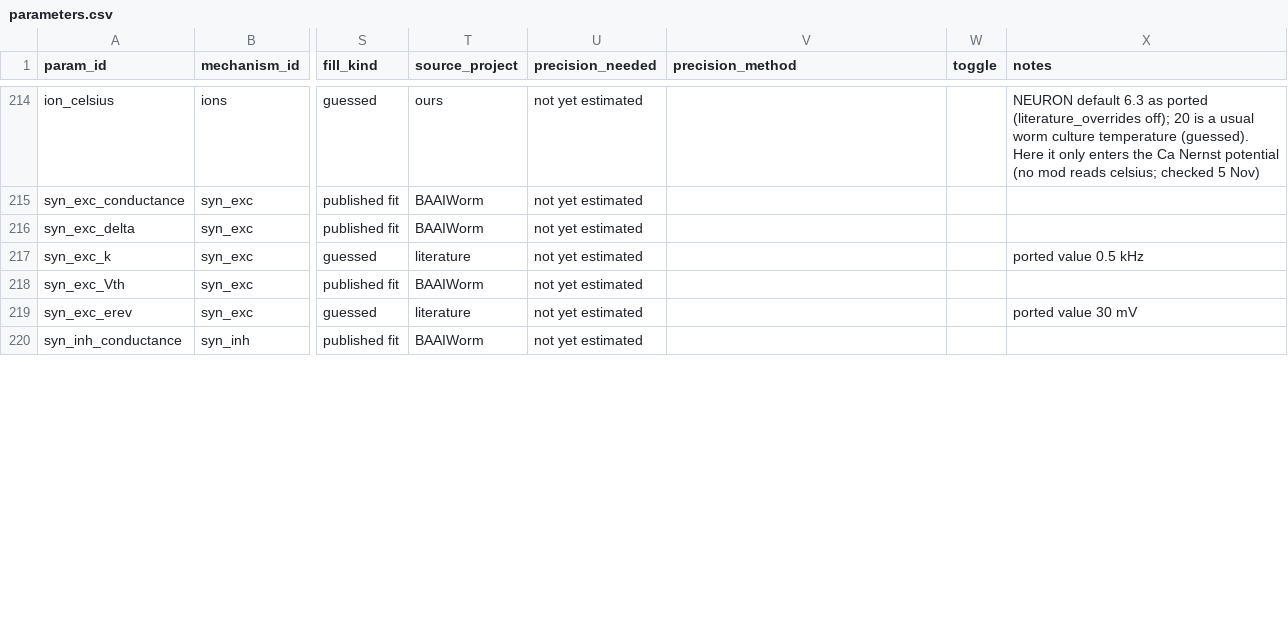
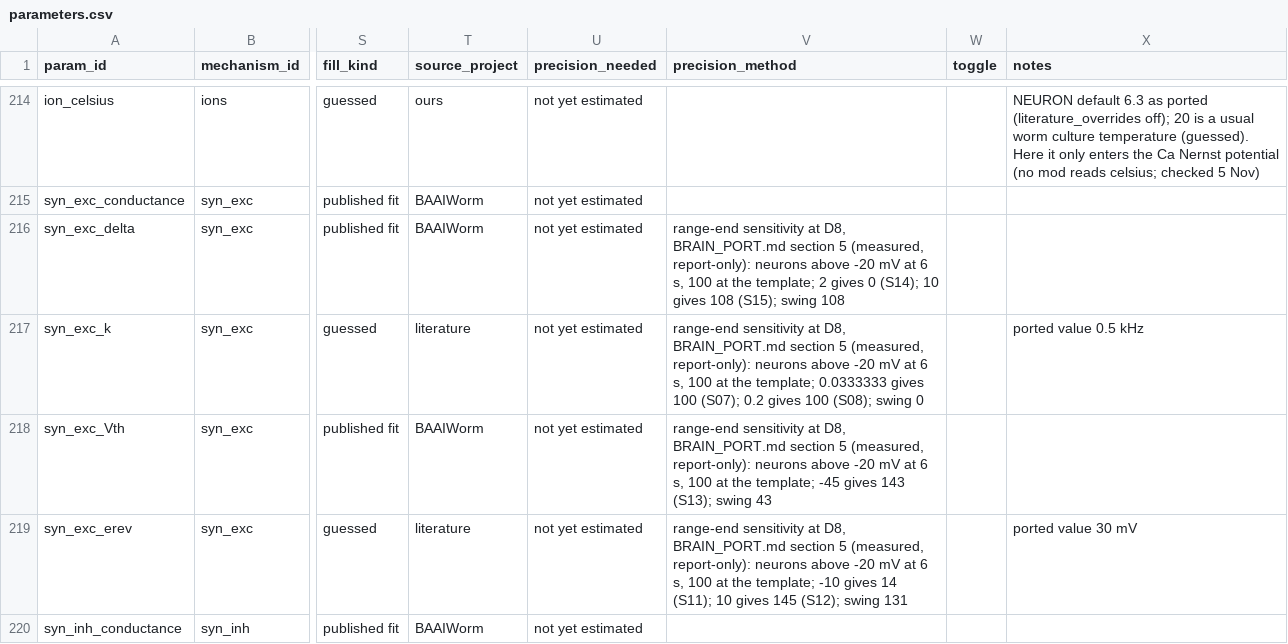
Before and after one commit to bengreff/fly-emulation, a CSV file: data/worm/model/parameters.csv, drawn as a sheet; only a part is shown, gaps mark what is left out; the diff covers the shown part only; the diff names each change by its address in the sheet, - before the commit and + after, or states it on an @@ line.

```diff
--- a/data/worm/model/parameters.csv
+++ b/data/worm/model/parameters.csv
-V216 (precision_method): (empty)
+V216 (precision_method): range-end sensitivity at D8, BRAIN_PORT.md section 5 (measured, report-only): neurons above -20 mV at 6 s, 100 at the template; 2 gives 0 (S14); 10 gives 108 (S15); swing 108
-V217 (precision_method): (empty)
+V217 (precision_method): range-end sensitivity at D8, BRAIN_PORT.md section 5 (measured, report-only): neurons above -20 mV at 6 s, 100 at the template; 0.0333333 gives 100 (S07); 0.2 gives 100 (S08); swing 0
-V218 (precision_method): (empty)
+V218 (precision_method): range-end sensitivity at D8, BRAIN_PORT.md section 5 (measured, report-only): neurons above -20 mV at 6 s, 100 at the template; -45 gives 143 (S13); swing 43
-V219 (precision_method): (empty)
+V219 (precision_method): range-end sensitivity at D8, BRAIN_PORT.md section 5 (measured, report-only): neurons above -20 mV at 6 s, 100 at the template; -10 gives 14 (S11); 10 gives 145 (S12); swing 131
```
Also changed, not shown: 7 edited cells elsewhere in this file, 3 other files.
